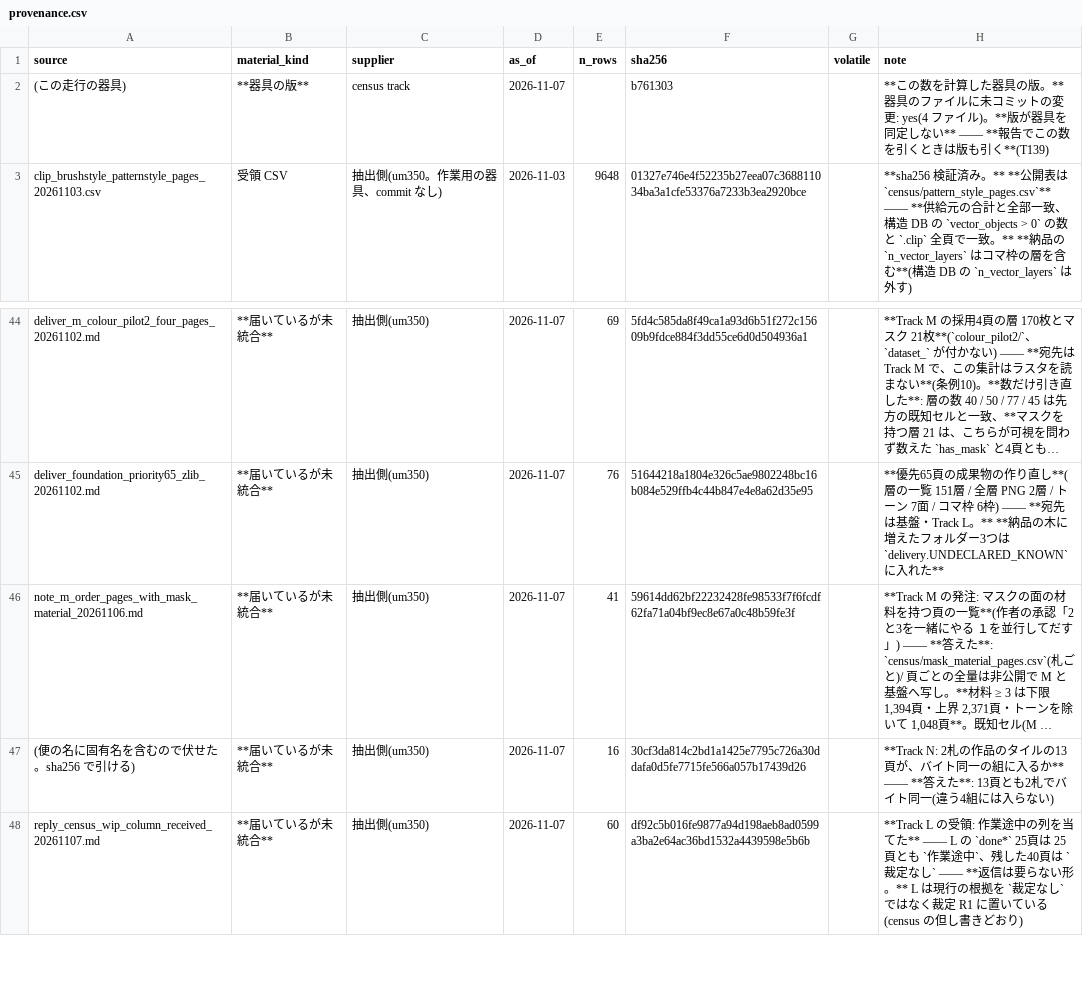
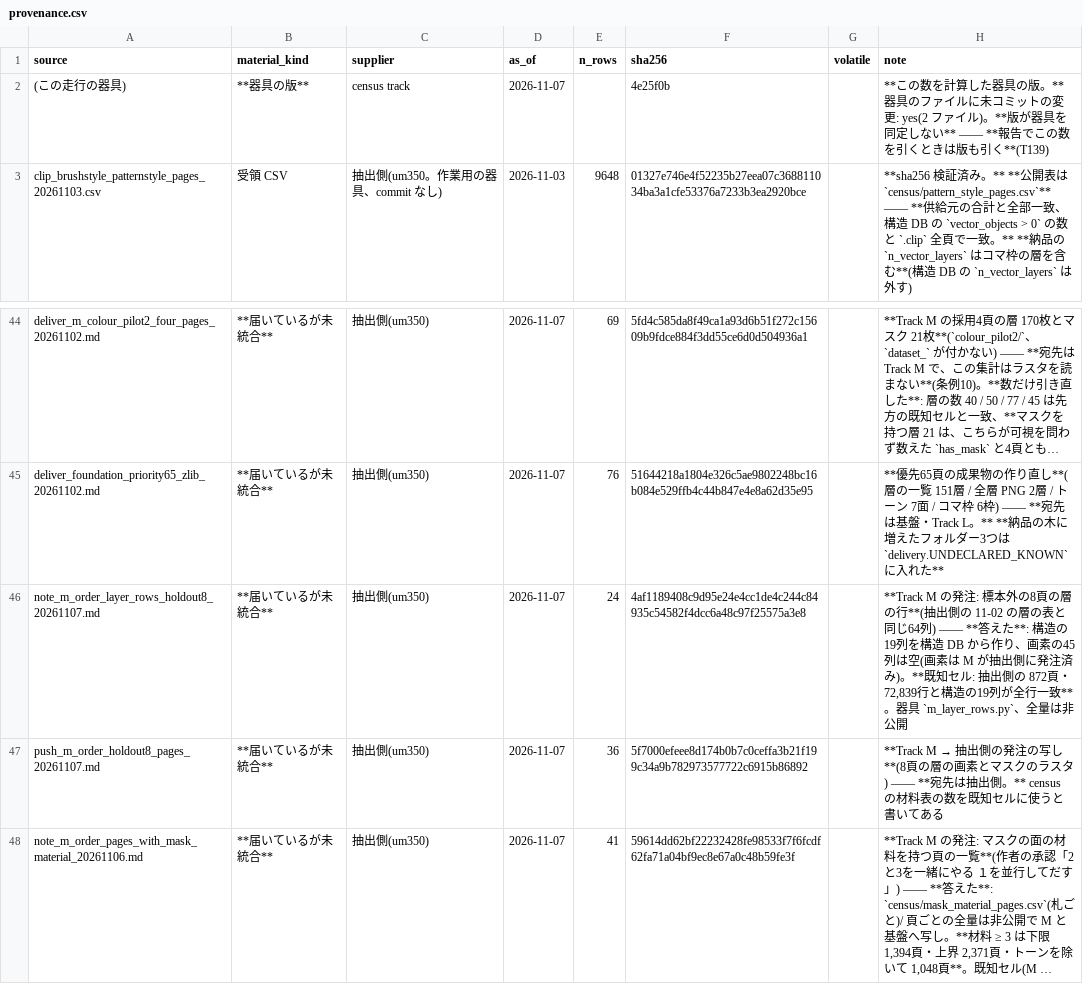
Before and after one commit to kuromook/gen_lineart, a CSV file: census/provenance.csv, drawn as a sheet; only a part is shown, gaps mark what is left out; the shorter side is filled out with more unchanged rows; long unchanged cells end in …; the diff names each change by its address in the sheet, - before the commit and + after, or states it on an @@ line.

```diff
--- a/census/provenance.csv
+++ b/census/provenance.csv
-F2 (sha256): b761303
+F2 (sha256): 4e25f0b
-H2 (note): …の変更: yes(4 ファイル…
+H2 (note): …の変更: yes(2 ファイル…
+row 46: note_m_order_layer_rows_holdout8_20261107.md | **届いているが未統合** | 抽出側(um350) | 2026-11-07 | 24 | 4af1189408c9d95e24e4cc1de4c244c84935c54582f4dcc6a48c97f25575a3e8 |  | **Track M の発注: 標本外の8頁の層の行**(抽出側の 11-02 の層の表と同じ64列) —— **答えた**: 構造の19列を構造 DB から作り、画素の45列は空(画素は M が抽出側に発注済み)。**既知セル: 抽出側の 872頁・72,839行と構造の19列が全行一致**。器具 `m_layer_rows.py`、全量は非公開
+row 47: push_m_order_holdout8_pages_20261107.md | **届いているが未統合** | 抽出側(um350) | 2026-11-07 | 36 | 5f7000efeee8d174b0b7c0ceffa3b21f199c34a9b782973577722c6915b86892 |  | **Track M → 抽出側の発注の写し**(8頁の層の画素とマスクのラスタ) —— **宛先は抽出側。** census の材料表の数を既知セルに使うと書いてある
```
Also changed, not shown: 4 other files.
